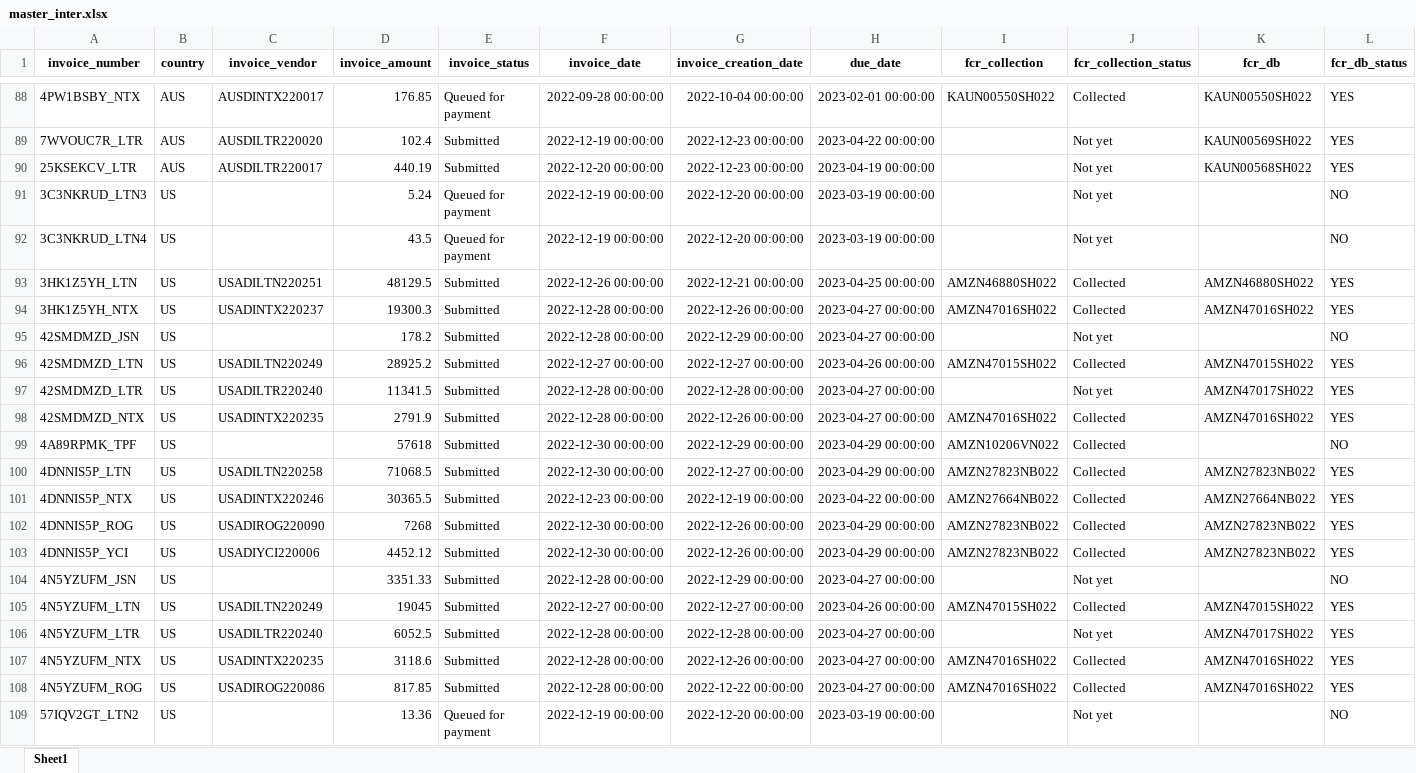
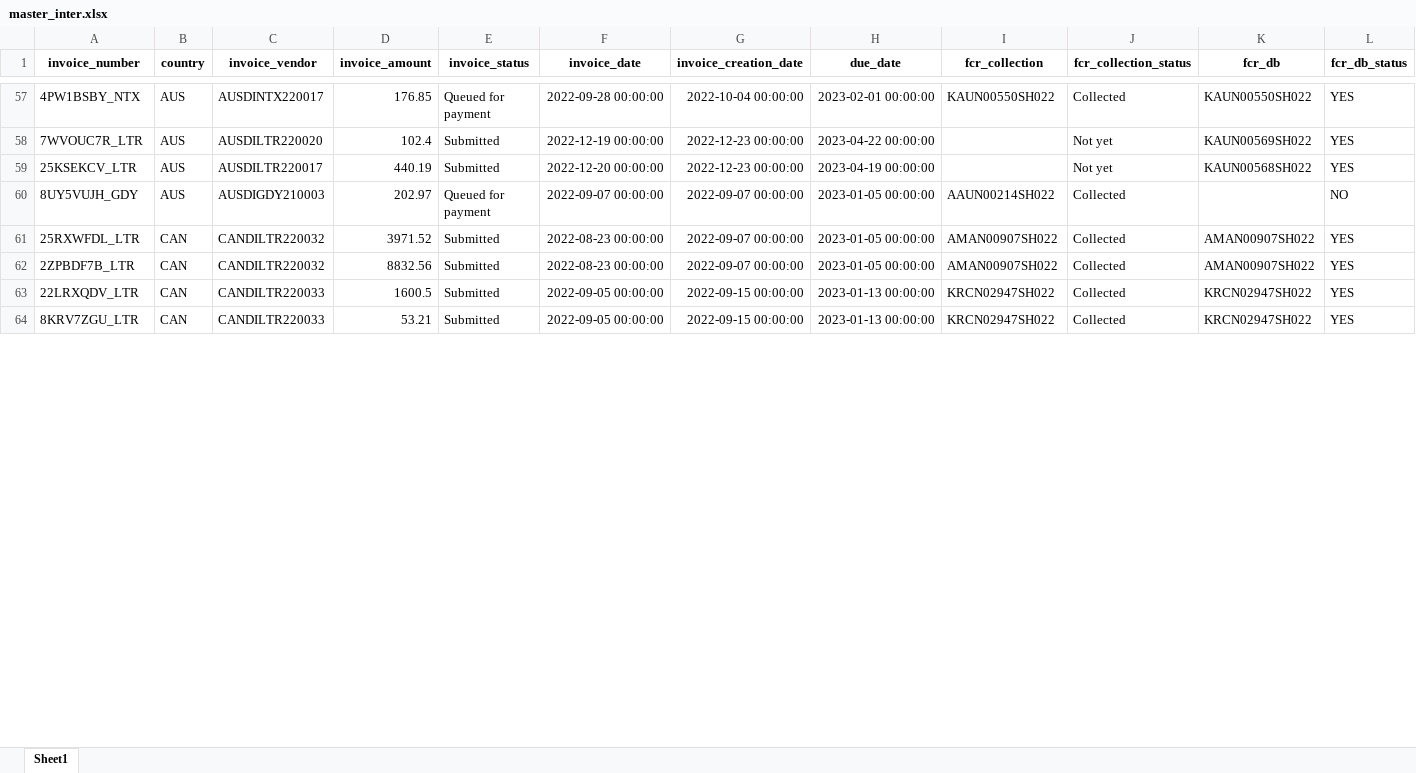
Before and after one commit to duy612/yes4all_invoice, an Excel workbook: master_inter.xlsx, sheet Sheet1, drawn as a sheet; only a part is shown, gaps mark what is left out; the shorter side is filled out with more unchanged rows; values as stored, in another font and other column widths than the file's, no borders; rows hold the shown columns only; the diff covers the shown part only; the diff names each change by its address in the sheet, - before the commit and + after, or states it on an @@ line.

```diff
--- a/master_inter.xlsx (sheet Sheet1)
+++ b/master_inter.xlsx (sheet Sheet1)
-row 91: 3C3NKRUD_LTN3 | US |  | 5.24 | Queued for payment | 2022-12-19 00:00:00 | 2022-12-20 00:00:00 | 2023-03-19 00:00:00 |  | Not yet |  | NO
-row 92: 3C3NKRUD_LTN4 | US |  | 43.5 | Queued for payment | 2022-12-19 00:00:00 | 2022-12-20 00:00:00 | 2023-03-19 00:00:00 |  | Not yet |  | NO
-row 93: 3HK1Z5YH_LTN | US | USADILTN220251 | 48129.5 | Submitted | 2022-12-26 00:00:00 | 2022-12-21 00:00:00 | 2023-04-25 00:00:00 | AMZN46880SH022 | Collected | AMZN46880SH022 | YES
-row 94: 3HK1Z5YH_NTX | US | USADINTX220237 | 19300.3 | Submitted | 2022-12-28 00:00:00 | 2022-12-26 00:00:00 | 2023-04-27 00:00:00 | AMZN47016SH022 | Collected | AMZN47016SH022 | YES
-row 95: 42SMDMZD_JSN | US |  | 178.2 | Submitted | 2022-12-28 00:00:00 | 2022-12-29 00:00:00 | 2023-04-27 00:00:00 |  | Not yet |  | NO
-row 96: 42SMDMZD_LTN | US | USADILTN220249 | 28925.2 | Submitted | 2022-12-27 00:00:00 | 2022-12-27 00:00:00 | 2023-04-26 00:00:00 | AMZN47015SH022 | Collected | AMZN47015SH022 | YES
-row 97: 42SMDMZD_LTR | US | USADILTR220240 | 11341.5 | Submitted | 2022-12-28 00:00:00 | 2022-12-28 00:00:00 | 2023-04-27 00:00:00 |  | Not yet | AMZN47017SH022 | YES
-row 98: 42SMDMZD_NTX | US | USADINTX220235 | 2791.9 | Submitted | 2022-12-28 00:00:00 | 2022-12-26 00:00:00 | 2023-04-27 00:00:00 | AMZN47016SH022 | Collected | AMZN47016SH022 | YES
-row 99: 4A89RPMK_TPF | US |  | 57618 | Submitted | 2022-12-30 00:00:00 | 2022-12-29 00:00:00 | 2023-04-29 00:00:00 | AMZN10206VN022 | Collected |  | NO
-row 100: 4DNNIS5P_LTN | US | USADILTN220258 | 71068.5 | Submitted | 2022-12-30 00:00:00 | 2022-12-27 00:00:00 | 2023-04-29 00:00:00 | AMZN27823NB022 | Collected | AMZN27823NB022 | YES
-row 101: 4DNNIS5P_NTX | US | USADINTX220246 | 30365.5 | Submitted | 2022-12-23 00:00:00 | 2022-12-19 00:00:00 | 2023-04-22 00:00:00 | AMZN27664NB022 | Collected | AMZN27664NB022 | YES
-row 102: 4DNNIS5P_ROG | US | USADIROG220090 | 7268 | Submitted | 2022-12-30 00:00:00 | 2022-12-26 00:00:00 | 2023-04-29 00:00:00 | AMZN27823NB022 | Collected | AMZN27823NB022 | YES
-row 103: 4DNNIS5P_YCI | US | USADIYCI220006 | 4452.12 | Submitted | 2022-12-30 00:00:00 | 2022-12-26 00:00:00 | 2023-04-29 00:00:00 | AMZN27823NB022 | Collected | AMZN27823NB022 | YES
-row 104: 4N5YZUFM_JSN | US |  | 3351.33 | Submitted | 2022-12-28 00:00:00 | 2022-12-29 00:00:00 | 2023-04-27 00:00:00 |  | Not yet |  | NO
-row 105: 4N5YZUFM_LTN | US | USADILTN220249 | 19045 | Submitted | 2022-12-27 00:00:00 | 2022-12-27 00:00:00 | 2023-04-26 00:00:00 | AMZN47015SH022 | Collected | AMZN47015SH022 | YES
-row 106: 4N5YZUFM_LTR | US | USADILTR220240 | 6052.5 | Submitted | 2022-12-28 00:00:00 | 2022-12-28 00:00:00 | 2023-04-27 00:00:00 |  | Not yet | AMZN47017SH022 | YES
-row 107: 4N5YZUFM_NTX | US | USADINTX220235 | 3118.6 | Submitted | 2022-12-28 00:00:00 | 2022-12-26 00:00:00 | 2023-04-27 00:00:00 | AMZN47016SH022 | Collected | AMZN47016SH022 | YES
-row 108: 4N5YZUFM_ROG | US | USADIROG220086 | 817.85 | Submitted | 2022-12-28 00:00:00 | 2022-12-22 00:00:00 | 2023-04-27 00:00:00 | AMZN47016SH022 | Collected | AMZN47016SH022 | YES
-row 109: 57IQV2GT_LTN2 | US |  | 13.36 | Queued for payment | 2022-12-19 00:00:00 | 2022-12-20 00:00:00 | 2023-03-19 00:00:00 |  | Not yet |  | NO
```
Also changed, not shown: 105 removed rows elsewhere in this sheet, master_usa.xlsx, upload_hist.xlsx.
